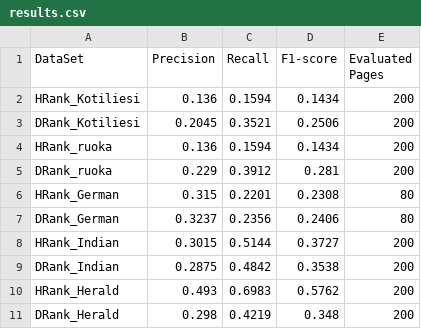
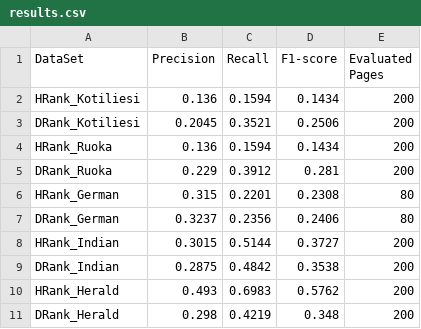
Before and after one commit to Muditha-Kumara/dataAnalytics, a CSV file: toFinalReport/Results/results.csv, drawn as a sheet.

```diff
--- a/toFinalReport/Results/results.csv
+++ b/toFinalReport/Results/results.csv
@@ -3,4 +3,4 @@ HRank_Kotiliesi,0.136,0.1594,0.1434,200
 DRank_Kotiliesi,0.2045,0.3521,0.2506,200
-HRank_ruoka,0.136,0.1594,0.1434,200
-DRank_ruoka,0.229,0.3912,0.281,200
+HRank_Ruoka,0.136,0.1594,0.1434,200
+DRank_Ruoka,0.229,0.3912,0.281,200
 HRank_German,0.315,0.2201,0.2308,80
```
Also changed, not shown: 5 other files.
